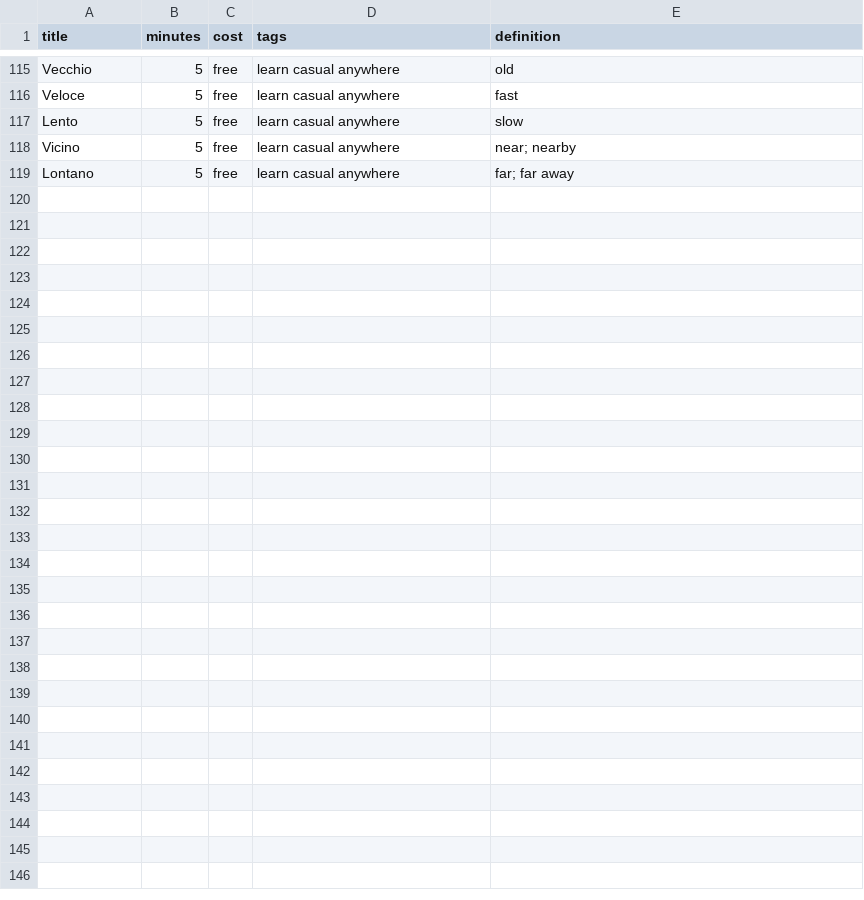
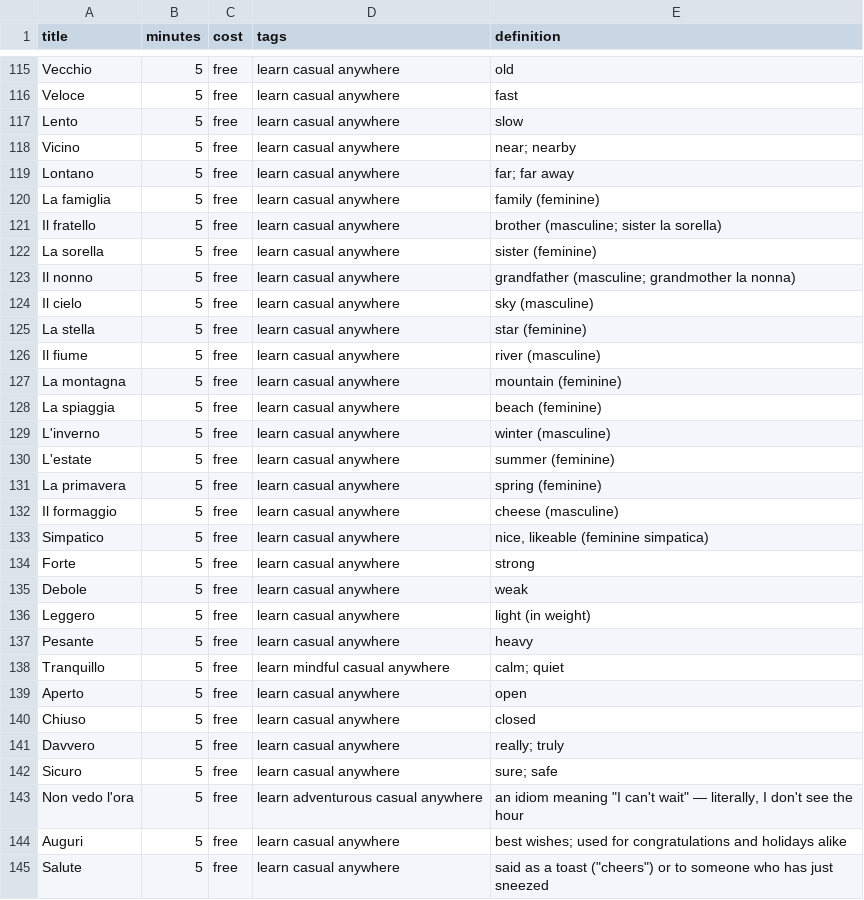
Before and after one commit to StarrySidekick/Activinator, a CSV file: packs/italian.csv, drawn as a sheet; only a part is shown, gaps mark what is left out; the diff names each change by its address in the sheet, - before the commit and + after, or states it on an @@ line.

```diff
--- a/packs/italian.csv
+++ b/packs/italian.csv
+row 120: La famiglia | 5 | free | learn casual anywhere | family (feminine)
+row 121: Il fratello | 5 | free | learn casual anywhere | brother (masculine; sister la sorella)
+row 122: La sorella | 5 | free | learn casual anywhere | sister (feminine)
+row 123: Il nonno | 5 | free | learn casual anywhere | grandfather (masculine; grandmother la nonna)
+row 124: Il cielo | 5 | free | learn casual anywhere | sky (masculine)
+row 125: La stella | 5 | free | learn casual anywhere | star (feminine)
+row 126: Il fiume | 5 | free | learn casual anywhere | river (masculine)
+row 127: La montagna | 5 | free | learn casual anywhere | mountain (feminine)
+row 128: La spiaggia | 5 | free | learn casual anywhere | beach (feminine)
+row 129: L'inverno | 5 | free | learn casual anywhere | winter (masculine)
+row 130: L'estate | 5 | free | learn casual anywhere | summer (feminine)
+row 131: La primavera | 5 | free | learn casual anywhere | spring (feminine)
+row 132: Il formaggio | 5 | free | learn casual anywhere | cheese (masculine)
+row 133: Simpatico | 5 | free | learn casual anywhere | nice, likeable (feminine simpatica)
+row 134: Forte | 5 | free | learn casual anywhere | strong
+row 135: Debole | 5 | free | learn casual anywhere | weak
+row 136: Leggero | 5 | free | learn casual anywhere | light (in weight)
+row 137: Pesante | 5 | free | learn casual anywhere | heavy
+row 138: Tranquillo | 5 | free | learn mindful casual anywhere | calm; quiet
+row 139: Aperto | 5 | free | learn casual anywhere | open
+row 140: Chiuso | 5 | free | learn casual anywhere | closed
+row 141: Davvero | 5 | free | learn casual anywhere | really; truly
+row 142: Sicuro | 5 | free | learn casual anywhere | sure; safe
+row 143: Non vedo l'ora | 5 | free | learn adventurous casual anywhere | an idiom meaning "I can't wait" — literally, I don't see the hour
+row 144: Auguri | 5 | free | learn casual anywhere | best wishes; used for congratulations and holidays alike
+row 145: Salute | 5 | free | learn casual anywhere | said as a toast ("cheers") or to someone who has just sneezed
```
Also changed, not shown: packs/words.csv, 4 other files.
